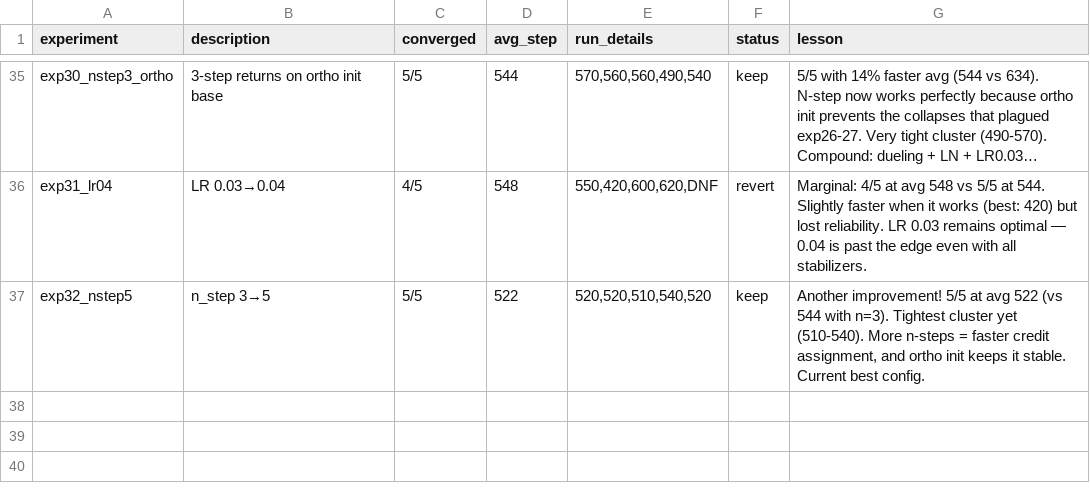
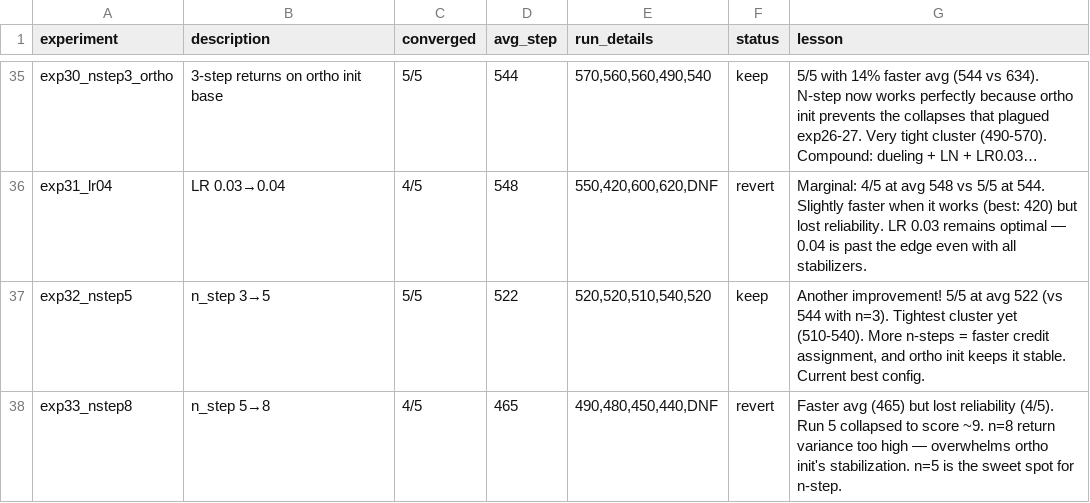
Before and after one commit to Bruscon/cartpole, a TSV file: codex/results.tsv, drawn as a sheet; only a part is shown, gaps mark what is left out; long unchanged cells end in …; the diff names each change by its address in the sheet, - before the commit and + after, or states it on an @@ line.

Commit message:
Log exp33: n_step=8 4/5 converged avg 465, revert (n=5 better for reliability)

```diff
--- a/codex/results.tsv
+++ b/codex/results.tsv
+row 38: exp33_nstep8 | n_step 5→8 | 4/5 | 465 | 490,480,450,440,DNF | revert | Faster avg (465) but lost reliability (4/5). Run 5 collapsed to score ~9. n=8 return variance too high — overwhelms ortho init's stabilization. n=5 is the sweet spot for n-step.
```
